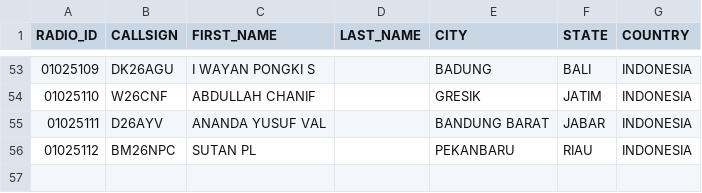
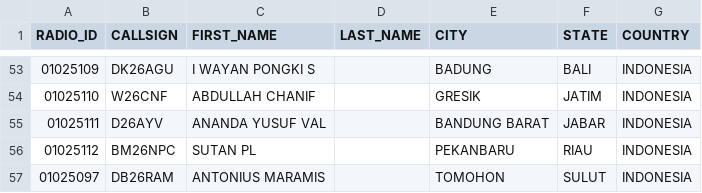
Before and after one commit to tombolptt/file_csv, a CSV file: RT4D.csv, drawn as a sheet; only a part is shown, gaps mark what is left out.

Commit message:
Update kontak RT4D.csv otomatis via Aplikasi

```diff
--- a/RT4D.csv
+++ b/RT4D.csv
@@ -56 +56,2 @@ RADIO_ID,CALLSIGN,FIRST_NAME,LAST_NAME,CITY,STATE,COUNTRY
 01025112,BM26NPC,SUTAN PL,,PEKANBARU,RIAU,INDONESIA
+01025097,DB26RAM,ANTONIUS MARAMIS,,TOMOHON,SULUT,INDONESIA
```
